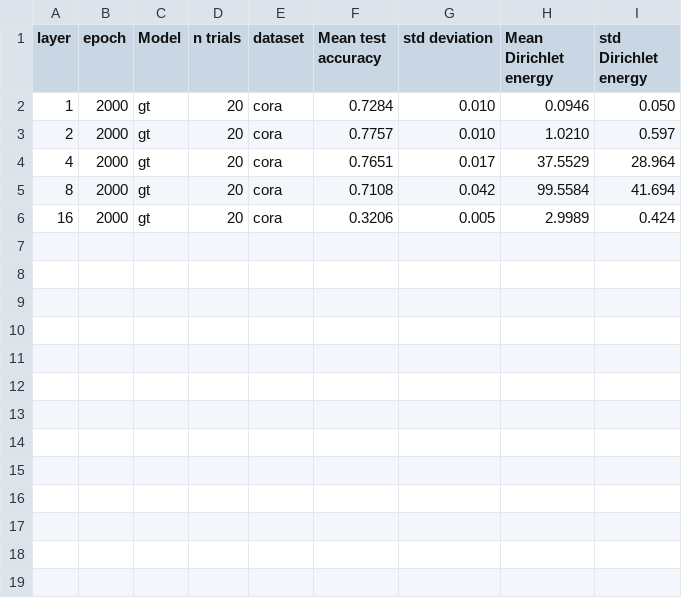
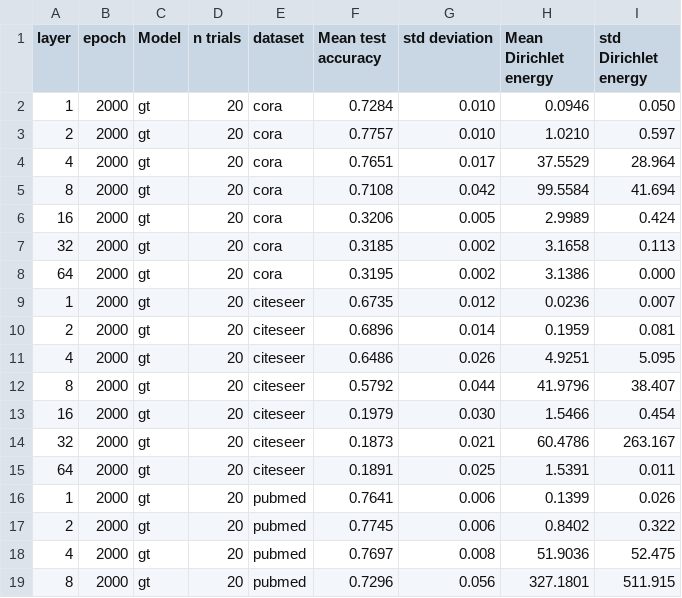
Before and after one commit to Luosmallrui/Accept, a CSV file: AERO-GNN-main/results/gt.csv, drawn as a sheet.

```diff
--- a/AERO-GNN-main/results/gt.csv
+++ b/AERO-GNN-main/results/gt.csv
@@ -6 +6,14 @@ layer,epoch,Model,n trials,dataset,Mean test accuracy,std deviation,Mean Dirichl
 16,2000,gt,20,cora,0.3206,0.005,2.9989,0.424
+32,2000,gt,20,cora,0.3185,0.002,3.1658,0.113
+64,2000,gt,20,cora,0.3195,0.002,3.1386,0.000
+1,2000,gt,20,citeseer,0.6735,0.012,0.0236,0.007
+2,2000,gt,20,citeseer,0.6896,0.014,0.1959,0.081
+4,2000,gt,20,citeseer,0.6486,0.026,4.9251,5.095
+8,2000,gt,20,citeseer,0.5792,0.044,41.9796,38.407
+16,2000,gt,20,citeseer,0.1979,0.030,1.5466,0.454
+32,2000,gt,20,citeseer,0.1873,0.021,60.4786,263.167
+64,2000,gt,20,citeseer,0.1891,0.025,1.5391,0.011
+1,2000,gt,20,pubmed,0.7641,0.006,0.1399,0.026
+2,2000,gt,20,pubmed,0.7745,0.006,0.8402,0.322
+4,2000,gt,20,pubmed,0.7697,0.008,51.9036,52.475
+8,2000,gt,20,pubmed,0.7296,0.056,327.1801,511.915
```
Also changed, not shown: AERO-GNN-main/results/adgn.csv, 3 other files.
